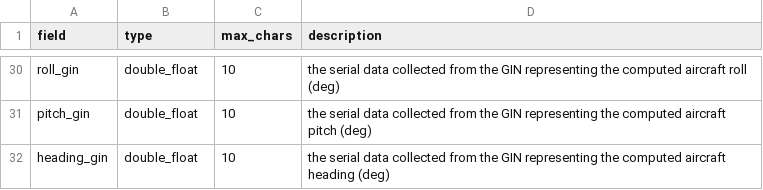
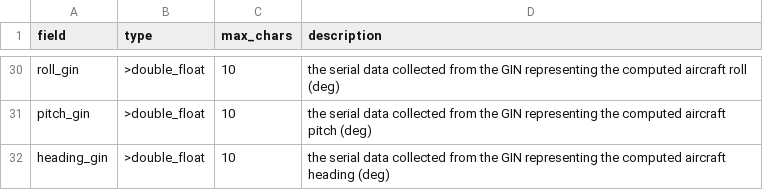
Before and after one commit to ncasuk/decades-rt, a CSV file: dataformats/GINDAT01.csv, drawn as a sheet; only a part is shown, gaps mark what is left out; the diff covers the shown part only; the diff names each change by its address in the sheet, - before the commit and + after, or states it on an @@ line.

```diff
--- a/dataformats/GINDAT01.csv
+++ b/dataformats/GINDAT01.csv
-B30:B32 (type): double_float
+B30:B32 (type): >double_float
```
Also changed, not shown: 1 added row, 1 removed row and 19 edited cells elsewhere in this file, 21 other files.
